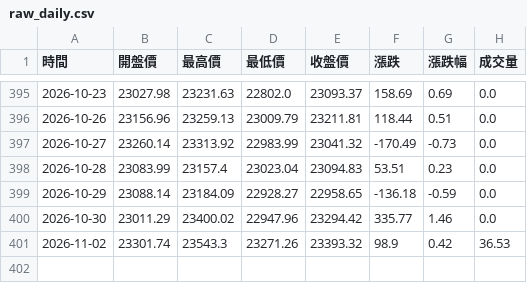
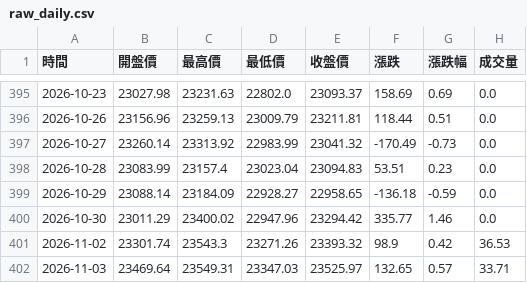
Before and after one commit to hawk82508-cloud/asia-europe-indices, a CSV file: data/HSI/raw_daily.csv, drawn as a sheet; only a part is shown, gaps mark what is left out.

```diff
--- a/data/HSI/raw_daily.csv
+++ b/data/HSI/raw_daily.csv
@@ -401 +401,2 @@
 2026-11-02,23301.74,23543.3,23271.26,23393.32,98.9,0.42,36.53
+2026-11-03,23469.64,23549.31,23347.03,23525.97,132.65,0.57,33.71
```
Also changed, not shown: data/FCHI/raw_daily.csv, data/FTSE/raw_daily.csv, 17 other files.
